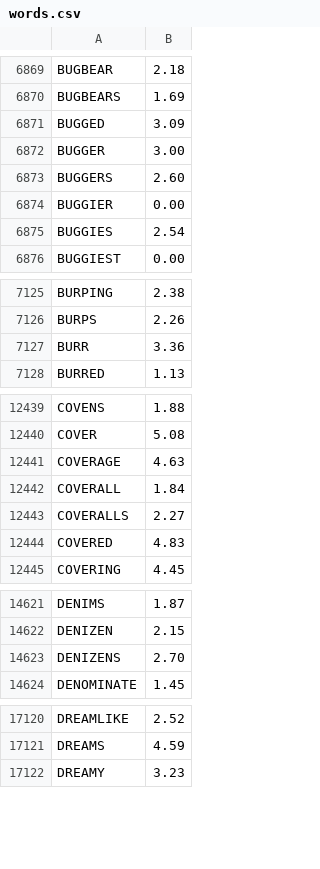
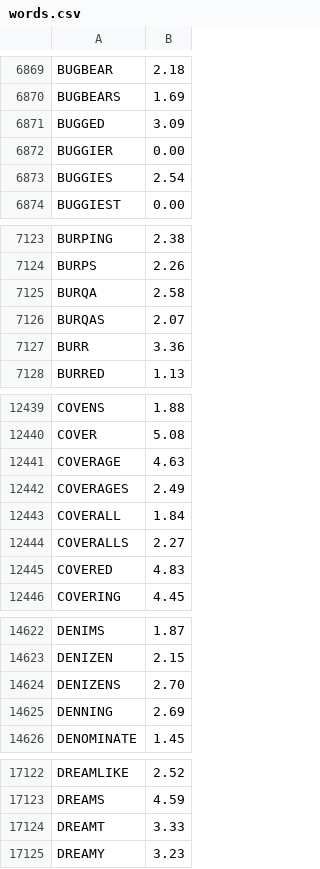
Before and after one commit to TheBlueMuzzy/glyphtender, a CSV file: public/words/words.csv, drawn as a sheet; only a part is shown, gaps mark what is left out; the diff covers the shown part only.

```diff
--- a/public/words/words.csv
+++ b/public/words/words.csv
@@ -6871,4 +6871,2 @@ BUGBEARS,1.69
 BUGGED,3.09
-BUGGER,3.00
-BUGGERS,2.60
 BUGGIER,0.00
@@ -7126,2 +7124,4 @@ BURPING,2.38
 BURPS,2.26
+BURQA,2.58
+BURQAS,2.07
 BURR,3.36
@@ -12441,2 +12441,3 @@ COVER,5.08
 COVERAGE,4.63
+COVERAGES,2.49
 COVERALL,1.84
@@ -14623,2 +14624,3 @@ DENIZEN,2.15
 DENIZENS,2.70
+DENNING,2.69
 DENOMINATE,1.45
@@ -17121,2 +17123,3 @@ DREAMLIKE,2.52
 DREAMS,4.59
+DREAMT,3.33
 DREAMY,3.23
```
Also changed, not shown: 14 added rows and 1 removed row elsewhere in this file, 18 other files.
